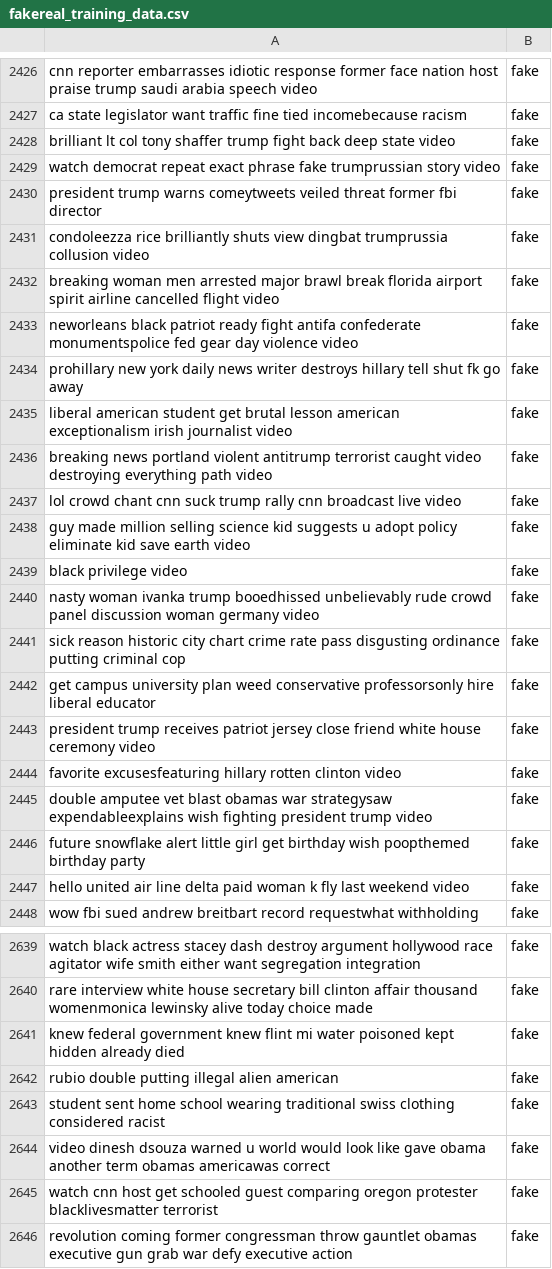
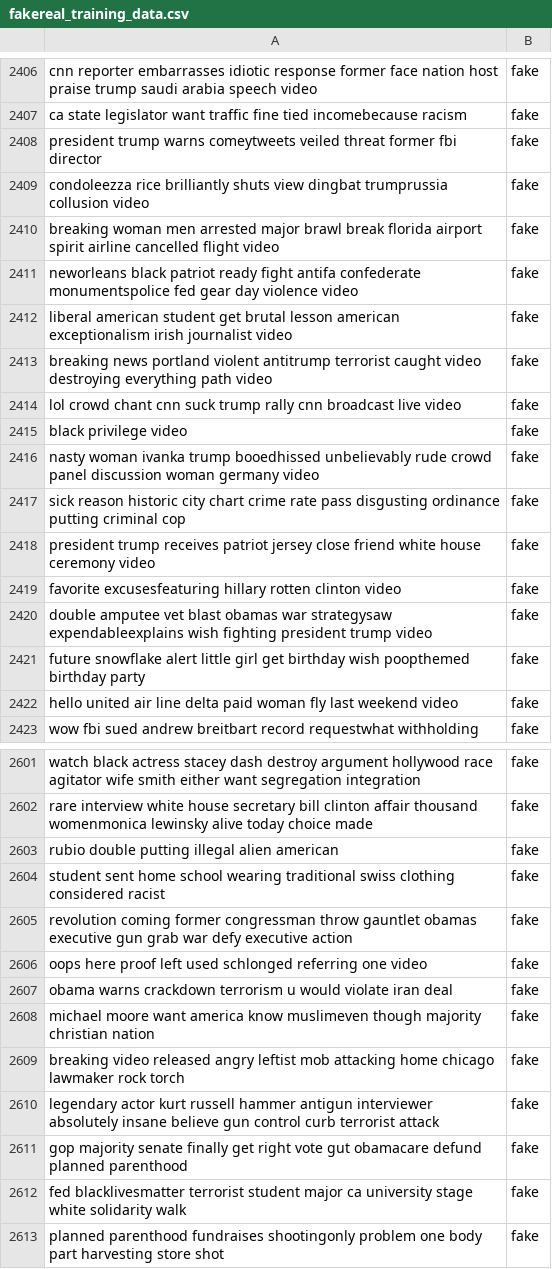
Before and after one commit to AyushiSwain24/Fake_news_Analyzer, a CSV file: fakereal_training_data.csv, drawn as a sheet; only a part is shown, gaps mark what is left out; the shorter side is filled out with more unchanged rows; the diff covers the shown part only.

```diff
--- a/fakereal_training_data.csv
+++ b/fakereal_training_data.csv
@@ -2427,4 +2407,2 @@ cnn reporter embarrasses idiotic response former face nation host praise trump s
 ca state legislator want traffic fine tied incomebecause racism,fake
-brilliant lt col tony shaffer trump fight back deep state video,fake
-watch democrat repeat exact phrase fake trumprussian story video,fake
 president trump warns comeytweets veiled threat former fbi director,fake
@@ -2433,3 +2411,2 @@ breaking woman men arrested major brawl break florida airport spirit airline can
 neworleans black patriot ready fight antifa confederate monumentspolice fed gear day violence video,fake
-prohillary new york daily news writer destroys hillary tell shut fk go away,fake
 liberal american student get brutal lesson american exceptionalism irish journalist video,fake
@@ -2437,3 +2414,2 @@ breaking news portland violent antitrump terrorist caught video destroying every
 lol crowd chant cnn suck trump rally cnn broadcast live video,fake
-guy made million selling science kid suggests u adopt policy eliminate kid save earth video,fake
 black privilege video,fake
@@ -2441,3 +2417,2 @@ nasty woman ivanka trump booedhissed unbelievably rude crowd panel discussion wo
 sick reason historic city chart crime rate pass disgusting ordinance putting criminal cop,fake
-get campus university plan weed conservative professorsonly hire liberal educator,fake
 president trump receives patriot jersey close friend white house ceremony video,fake
@@ -2446,3 +2421,3 @@ double amputee vet blast obamas war strategysaw expendableexplains wish fighting
 future snowflake alert little girl get birthday wish poopthemed birthday party,fake
-hello united air line delta paid woman k fly last weekend video,fake
+hello united air line delta paid woman fly last weekend video,fake
 wow fbi sued andrew breitbart record requestwhat withholding,fake
@@ -2640,7 +2602,4 @@ watch black actress stacey dash destroy argument hollywood race agitator wife sm
 rare interview white house secretary bill clinton affair thousand womenmonica lewinsky alive today choice made,fake
-knew federal government knew flint mi water poisoned kept hidden already died,fake
 rubio double putting illegal alien american,fake
 student sent home school wearing traditional swiss clothing considered racist,fake
-video dinesh dsouza warned u world would look like gave obama another term obamas americawas correct,fake
-watch cnn host get schooled guest comparing oregon protester blacklivesmatter terrorist,fake
 revolution coming former congressman throw gauntlet obamas executive gun grab war defy executive action,fake
```
Also changed, not shown: 37 removed rows and 41 edited cells elsewhere in this file, topic_training_data.csv, 19 other files.
